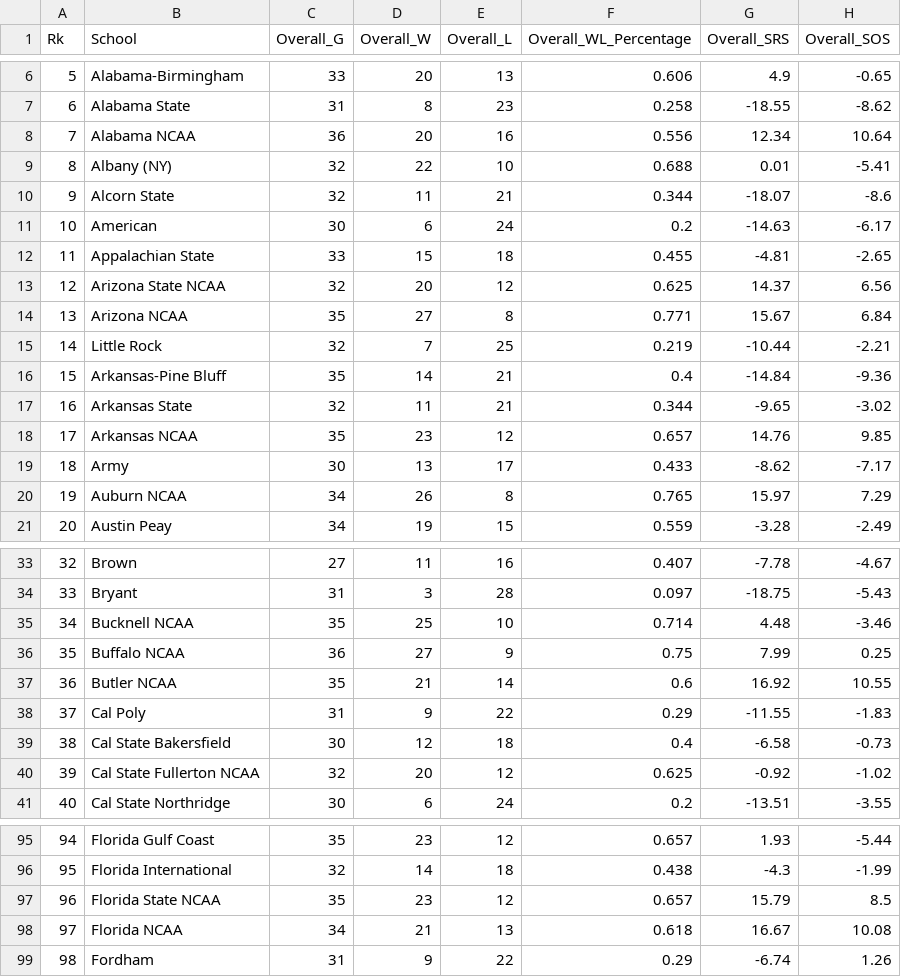
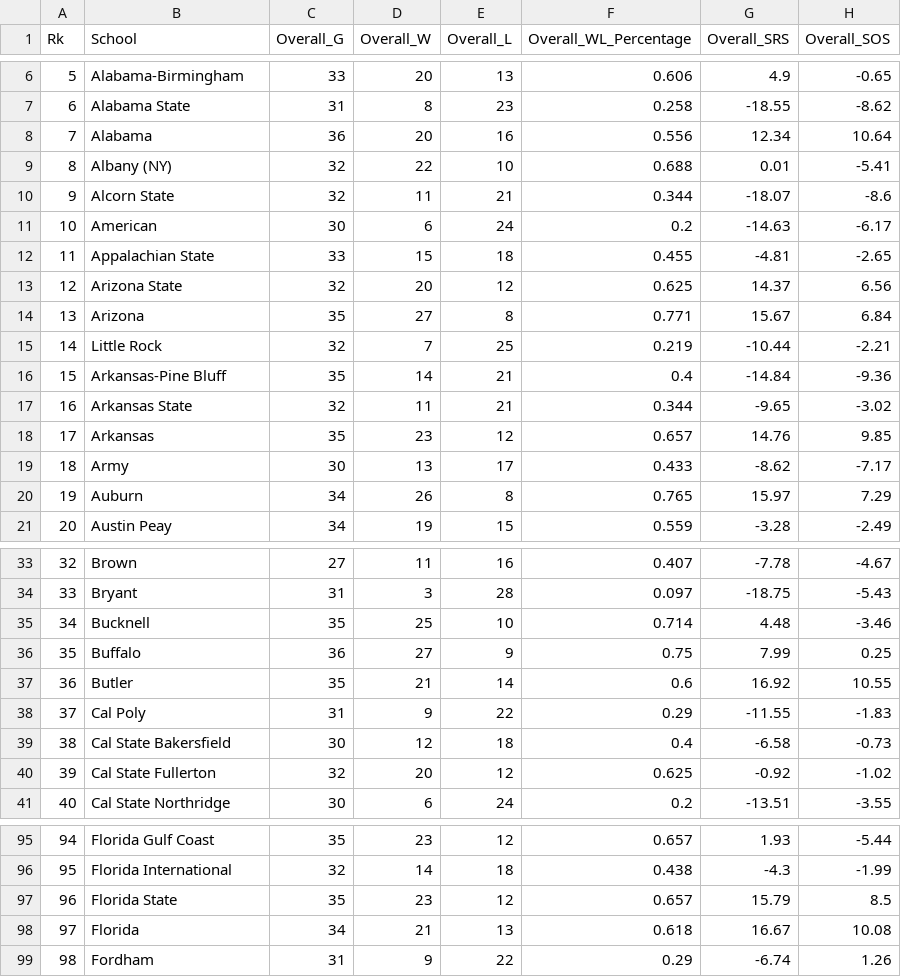
Before and after one commit to brooksrelyt/INST737, a CSV file: NCAA_Basketball_Season_Stats_2017_18.csv, drawn as a sheet; only a part is shown, gaps mark what is left out; the diff covers the shown part only; the diff names each change by its address in the sheet, - before the commit and + after, or states it on an @@ line.

Commit message:
deleted ncaa from rows

```diff
--- a/NCAA_Basketball_Season_Stats_2017_18.csv
+++ b/NCAA_Basketball_Season_Stats_2017_18.csv
-B8 (School): Alabama NCAA
+B8 (School): Alabama
-B13 (School): Arizona State NCAA
+B13 (School): Arizona State
-B14 (School): Arizona NCAA
+B14 (School): Arizona
-B18 (School): Arkansas NCAA
+B18 (School): Arkansas
-B20 (School): Auburn NCAA
+B20 (School): Auburn
-B35 (School): Bucknell NCAA
+B35 (School): Bucknell
-B36 (School): Buffalo NCAA
+B36 (School): Buffalo
-B37 (School): Butler NCAA
+B37 (School): Butler
-B40 (School): Cal State Fullerton NCAA
+B40 (School): Cal State Fullerton
-B97 (School): Florida State NCAA
+B97 (School): Florida State
-B98 (School): Florida NCAA
+B98 (School): Florida
```
Also changed, not shown: 57 edited cells elsewhere in this file.
